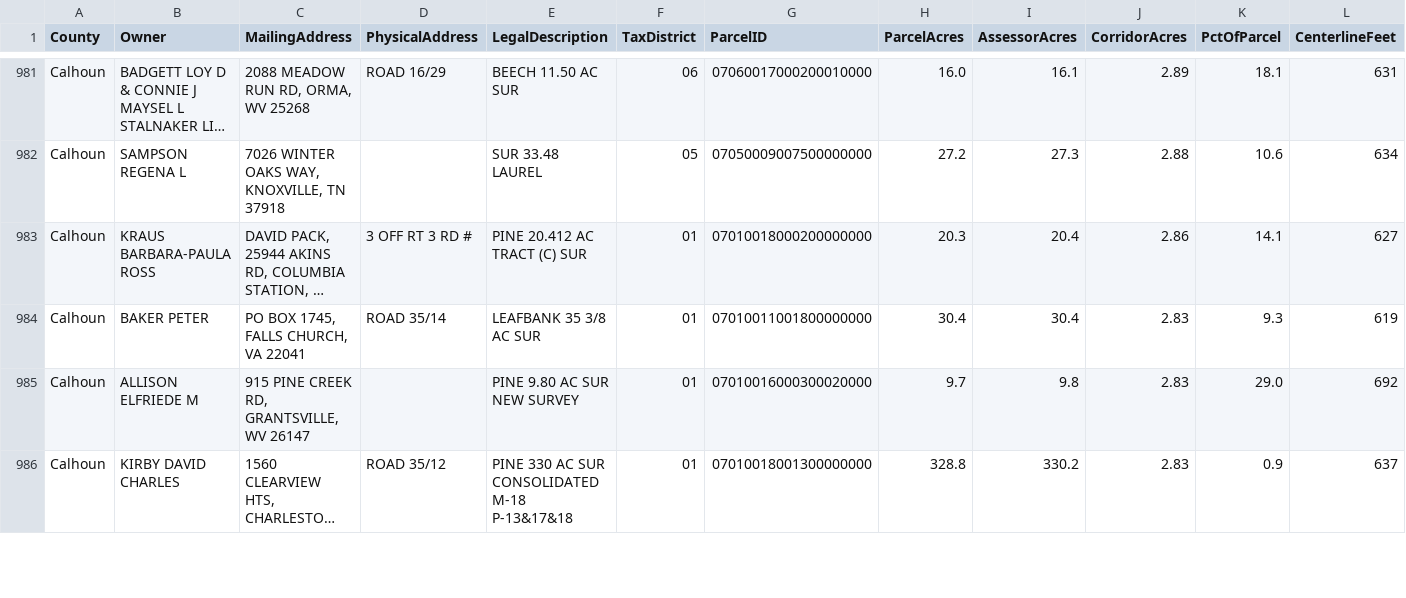
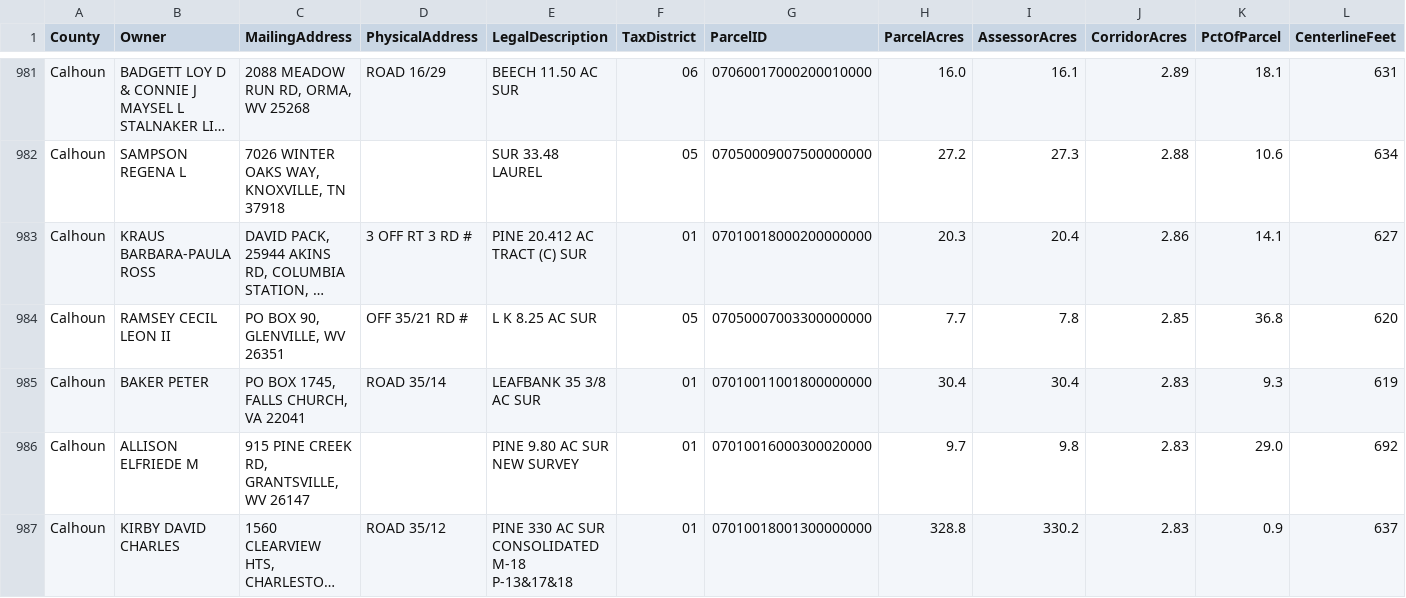
Before and after one commit to gencitizen99/powerline, a CSV file: counties-impact-data.csv, drawn as a sheet; only a part is shown, gaps mark what is left out; long unchanged cells end in …; rows hold the shown columns only; the diff names each change by its address in the sheet, - before the commit and + after, or states it on an @@ line.

Commit message:
Add files via upload
fixed some issues with 1 single parcel in calhoun

```diff
--- a/counties-impact-data.csv
+++ b/counties-impact-data.csv
+row 984: Calhoun | RAMSEY CECIL LEON II | PO BOX 90, GLENVILLE, WV 26351 | OFF 35/21 RD # | L K 8.25 AC SUR | 05 | 07050007003300000000 | 7.7 | 7.8 | 2.85 | 36.8 | 620
```
Also changed, not shown: 3 other files.
